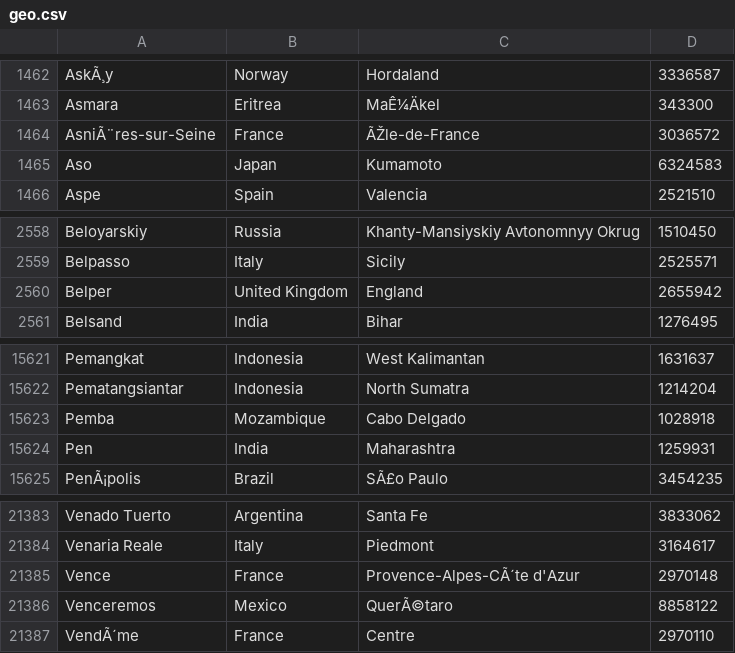
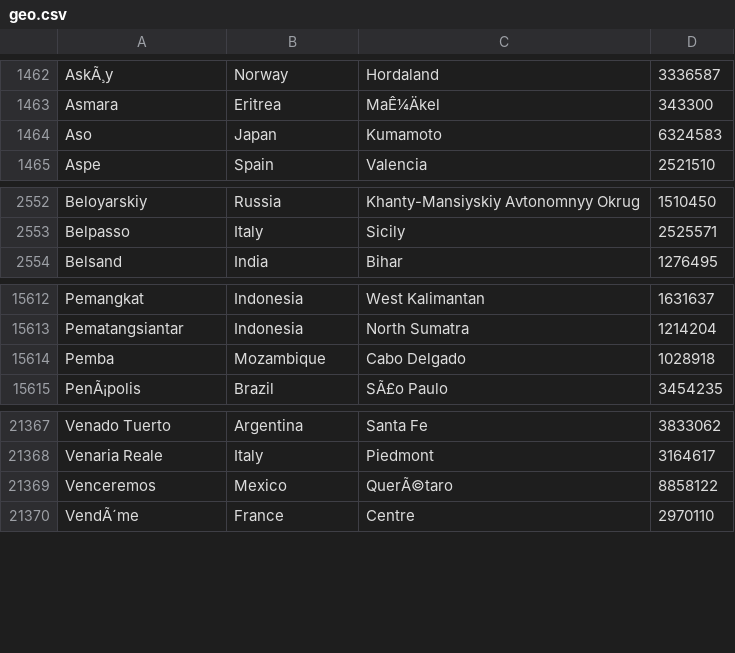
Before and after one commit to stevenuva/stageRijksUvaVu, a CSV file: geo.csv, drawn as a sheet; only a part is shown, gaps mark what is left out; the diff covers the shown part only; the diff names each change by its address in the sheet, - before the commit and + after, or states it on an @@ line.

```diff
--- a/geo.csv
+++ b/geo.csv
-row 1464: AsniÃ¨res-sur-Seine | France | ÃŽle-de-France | 3036572
-row 2560: Belper | United Kingdom | England | 2655942
-row 15624: Pen | India | Maharashtra | 1259931
-row 21385: Vence | France | Provence-Alpes-CÃ´te d'Azur | 2970148
```
Also changed, not shown: 13 removed rows elsewhere in this file.
